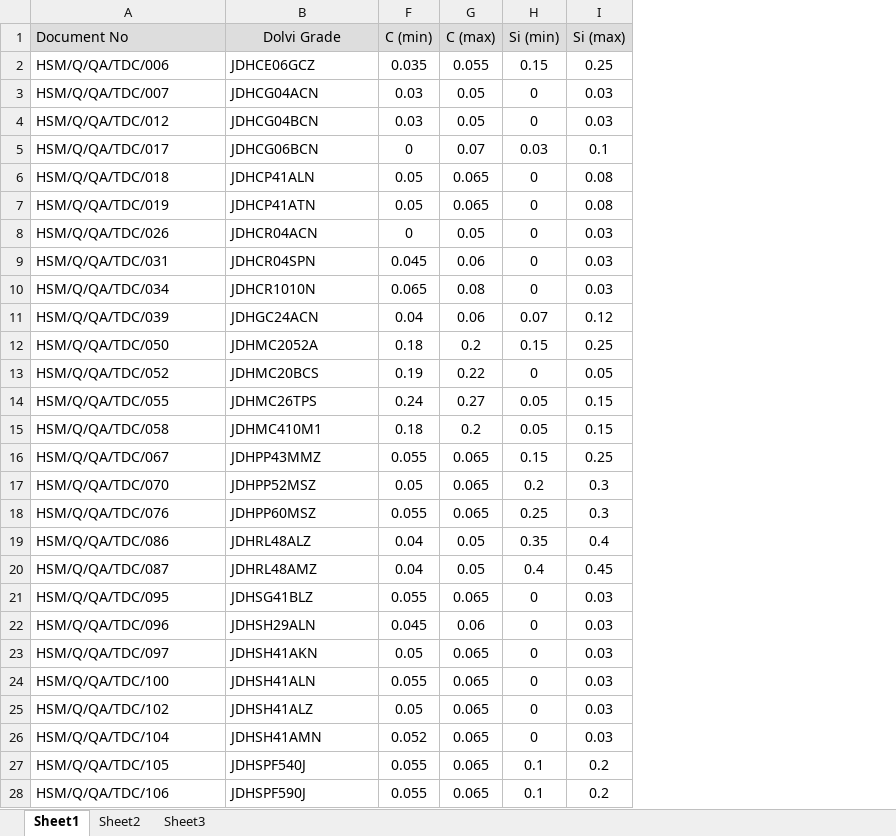
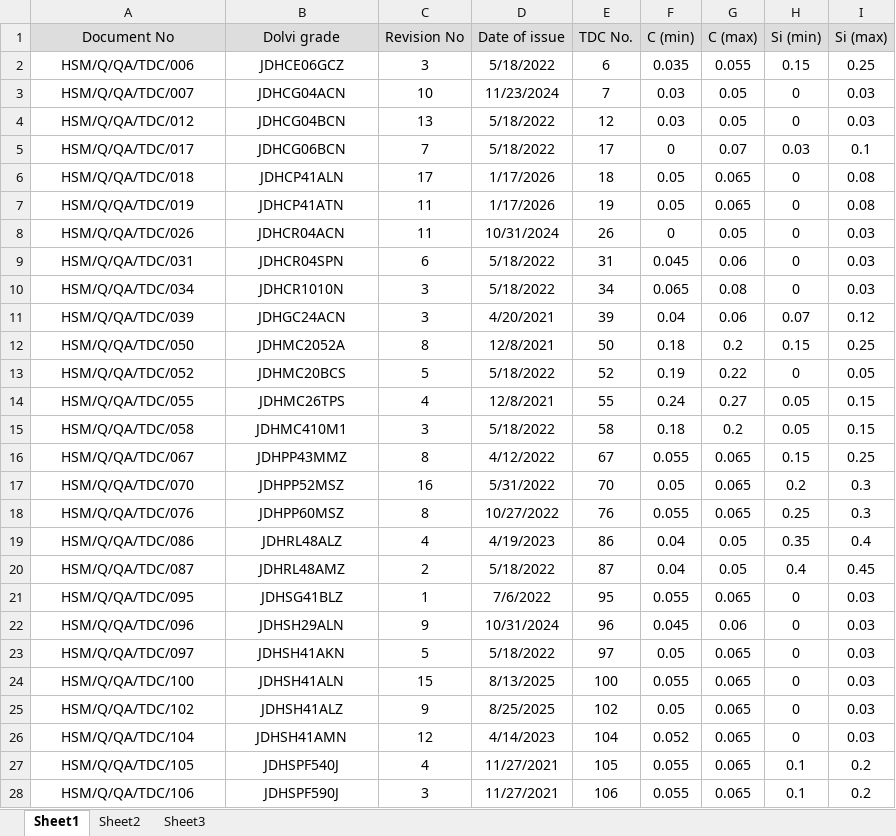
Before and after one commit to ARYA3431/SMS-1_Ferro, an Excel workbook: grade.xlsx, sheet Sheet1, drawn as a sheet; only a part is shown; values as stored, in another font and other column widths than the file's, no borders; the diff covers the shown part only; the diff names each change by its address in the sheet, - before the commit and + after, or states it on an @@ line.

Commit message:
Add files via upload

```diff
--- a/grade.xlsx (sheet Sheet1)
+++ b/grade.xlsx (sheet Sheet1)
@@ column C (Revision No) unhidden, rows 2-28: 3 | 10 | 13 | 7 | 17 | 11 | 11 | 6 | 3 | 3 | 8 | 5 | 4 | 3 | 8 | 16 | 8 | 4 | 2 | 1 | 9 | 5 | 15 | 9 | 12 | 4 | 3 @@
@@ column D (Date of issue) unhidden, rows 2-28: 5/18/2022 | 11/23/2024 | 5/18/2022 | 5/18/2022 | 1/17/2026 | 1/17/2026 | 10/31/2024 | 5/18/2022 | 5/18/2022 | 4/20/2021 | 12/8/2021 | 5/18/2022 | 12/8/2021 | 5/18/2022 | 4/12/2022 | 5/31/2022 | 10/27/2022 | 4/19/2023 | 5/18/2022 | 7/6/2022 | 10/31/2024 | 5/18/2022 | 8/13/2025 | 8/25/2025 | 4/14/2023 | 11/27/2021 | 11/27/2021 @@
@@ column E (TDC No.) unhidden, rows 2-28: 6 | 7 | 12 | 17 | 18 | 19 | 26 | 31 | 34 | 39 | 50 | 52 | 55 | 58 | 67 | 70 | 76 | 86 | 87 | 95 | 96 | 97 | 100 | 102 | 104 | 105 | 106 @@
-A1 alignment: left
+A1 alignment: center
-B1: Dolvi Grade
+B1: Dolvi grade
-A2:B28 alignment: left
+A2:B28 alignment: center
```
Also changed, not shown: cell formats elsewhere in this sheet.
